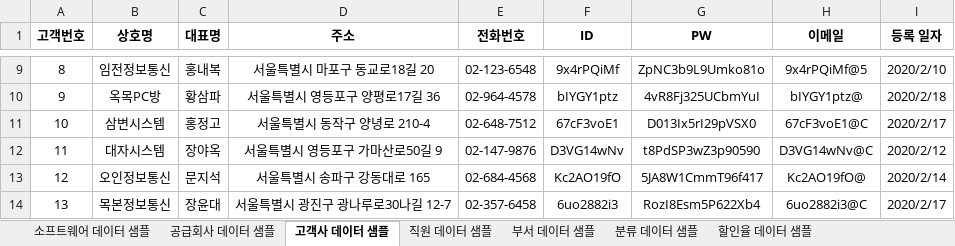
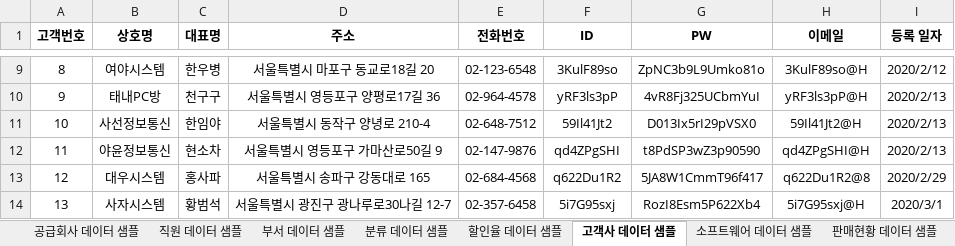
Before and after one commit to DaeguIT-MinSuKim/yi_java3st_1team, an Excel workbook: document/sample_data/DB 샘플 데이터.xlsx, sheet 고객사 데이터 샘플, drawn as a sheet; only a part is shown, gaps mark what is left out; values as stored, in another font and other column widths than the file's, no borders; the diff covers the shown part only; the diff names each change by its address in the sheet, - before the commit and + after, or states it on an @@ line.

```diff
--- a/document/sample_data/DB 샘플 데이터.xlsx (sheet 고객사 데이터 샘플)
+++ b/document/sample_data/DB 샘플 데이터.xlsx (sheet 고객사 데이터 샘플)
+sheet tab: 판매현황 데이터 샘플
@@ sheet tab order changed: 공급회사 데이터 샘플 | 직원 데이터 샘플 | 부서 데이터 샘플 | 분류 데이터 샘플 | 할인율 데이터 샘플 | 고객사 데이터 샘플 | 소프트웨어 데이터 샘플 | 판매현황 데이터 샘플 @@
-B9 (상호명): 임전정보통신
+B9 (상호명): 여야시스템
-C9 (대표명): 홍내복
+C9 (대표명): 한우병
-F9 (ID): 9x4rPQiMf
+F9 (ID): 3KulF89so
-H9 (이메일): 9x4rPQiMf@5
+H9 (이메일): 3KulF89so@H
-I9 (등록 일자): 2020/2/10
+I9 (등록 일자): 2020/2/12
-B10 (상호명): 옥목PC방
+B10 (상호명): 태내PC방
-C10 (대표명): 황삼파
+C10 (대표명): 천구구
-F10 (ID): bIYGY1ptz
+F10 (ID): yRF3ls3pP
-H10 (이메일): bIYGY1ptz@
+H10 (이메일): yRF3ls3pP@H
-I10 (등록 일자): 2020/2/18
+I10 (등록 일자): 2020/2/13
-B11 (상호명): 삼변시스템
+B11 (상호명): 사선정보통신
-C11 (대표명): 홍정고
+C11 (대표명): 한임야
-F11 (ID): 67cF3voE1
+F11 (ID): 59Il41Jt2
-H11 (이메일): 67cF3voE1@C
+H11 (이메일): 59Il41Jt2@H
-I11 (등록 일자): 2020/2/17
+I11 (등록 일자): 2020/2/13
-B12 (상호명): 대자시스템
+B12 (상호명): 야윤정보통신
-C12 (대표명): 장야옥
+C12 (대표명): 현소차
-F12 (ID): D3VG14wNv
+F12 (ID): qd4ZPgSHI
-H12 (이메일): D3VG14wNv@C
+H12 (이메일): qd4ZPgSHI@H
-I12 (등록 일자): 2020/2/12
+I12 (등록 일자): 2020/2/13
-B13 (상호명): 오인정보통신
+B13 (상호명): 대우시스템
-C13 (대표명): 문지석
+C13 (대표명): 홍사파
-F13 (ID): Kc2AO19fO
+F13 (ID): q622Du1R2
-H13 (이메일): Kc2AO19fO@
+H13 (이메일): q622Du1R2@8
-I13 (등록 일자): 2020/2/14
+I13 (등록 일자): 2020/2/29
-B14 (상호명): 목본정보통신
+B14 (상호명): 사자시스템
-C14 (대표명): 장윤대
+C14 (대표명): 황범석
-F14 (ID): 6uo2882i3
+F14 (ID): 5i7G95sxj
-H14 (이메일): 6uo2882i3@C
+H14 (이메일): 5i7G95sxj@H
-I14 (등록 일자): 2020/2/17
+I14 (등록 일자): 2020/3/1
```
Also changed, not shown: 204 edited cells elsewhere in this sheet, sheet 소프트웨어 데이터 샘플, sheet 부서 데이터 샘플, sheet 직원 데이터 샘플, sheet 할인율 데이터 샘플, other sheet tabs, 7 other files.
